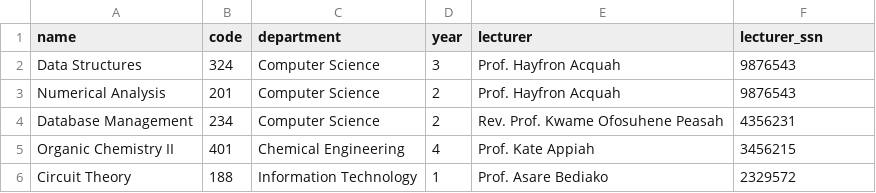
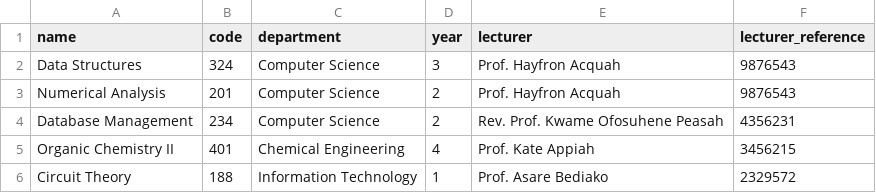
Before and after one commit to Abrantepah/AMS, a CSV file: base/csvFiles/courses.csv, drawn as a sheet.

```diff
--- a/base/csvFiles/courses.csv
+++ b/base/csvFiles/courses.csv
@@ -1,2 +1,2 @@
-name,code,department,year,lecturer,lecturer_ssn
+name,code,department,year,lecturer,lecturer_reference
 Data Structures,324,Computer Science,3,Prof. Hayfron Acquah,9876543
```
Also changed, not shown: base/csvFiles/lecturers.csv, 11 other files.
